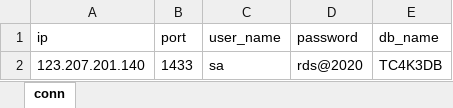
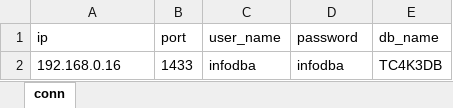
Before and after one commit to takewiki/vmrds, an Excel workbook: config/conn_plm.xlsx, sheet conn, drawn as a sheet; values as stored, in another font and other column widths than the file's, no borders; removed rows and columns are numbered as before the commit, all else as after; the diff names each change by its address in the sheet, - before the commit and + after, or states it on an @@ line.

```diff
--- a/config/conn_plm.xlsx (sheet conn)
+++ b/config/conn_plm.xlsx (sheet conn)
-row 2: 123.207.201.140 | 1433 | sa | rds@2020 | TC4K3DB
+row 2: 192.168.0.16 | 1433 | infodba | infodba | TC4K3DB
```
Also changed, not shown: config/conn_erp.xlsx.
